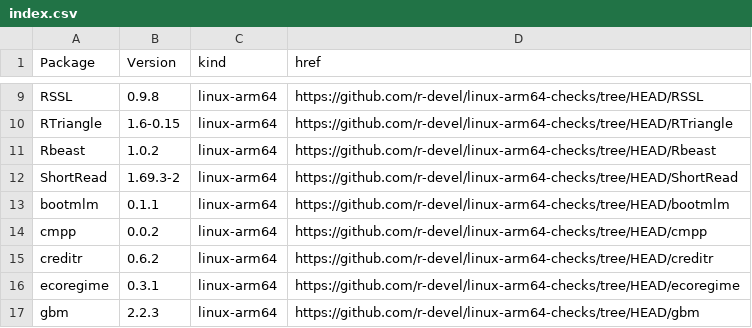
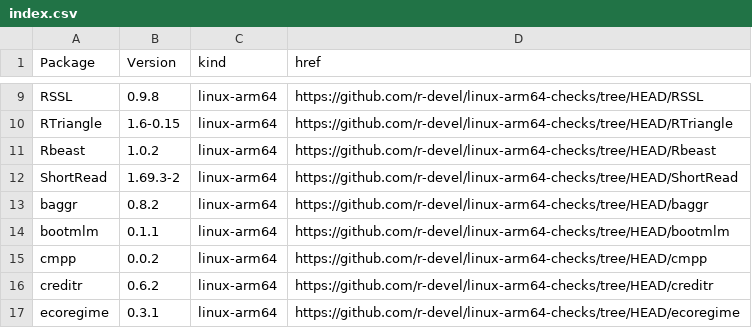
Before and after one commit to r-devel/linux-arm64-checks, a CSV file: index.csv, drawn as a sheet; only a part is shown, gaps mark what is left out; the shorter side is filled out with more unchanged rows.

```diff
--- a/index.csv
+++ b/index.csv
@@ -12,2 +12,3 @@ Rbeast,1.0.2,linux-arm64,https://github.com/r-devel/linux-arm64-checks/tree/HEAD
 ShortRead,1.69.3-2,linux-arm64,https://github.com/r-devel/linux-arm64-checks/tree/HEAD/ShortRead
+baggr,0.8.2,linux-arm64,https://github.com/r-devel/linux-arm64-checks/tree/HEAD/baggr
 bootmlm,0.1.1,linux-arm64,https://github.com/r-devel/linux-arm64-checks/tree/HEAD/bootmlm
```
Also changed, not shown: 4 other files.
